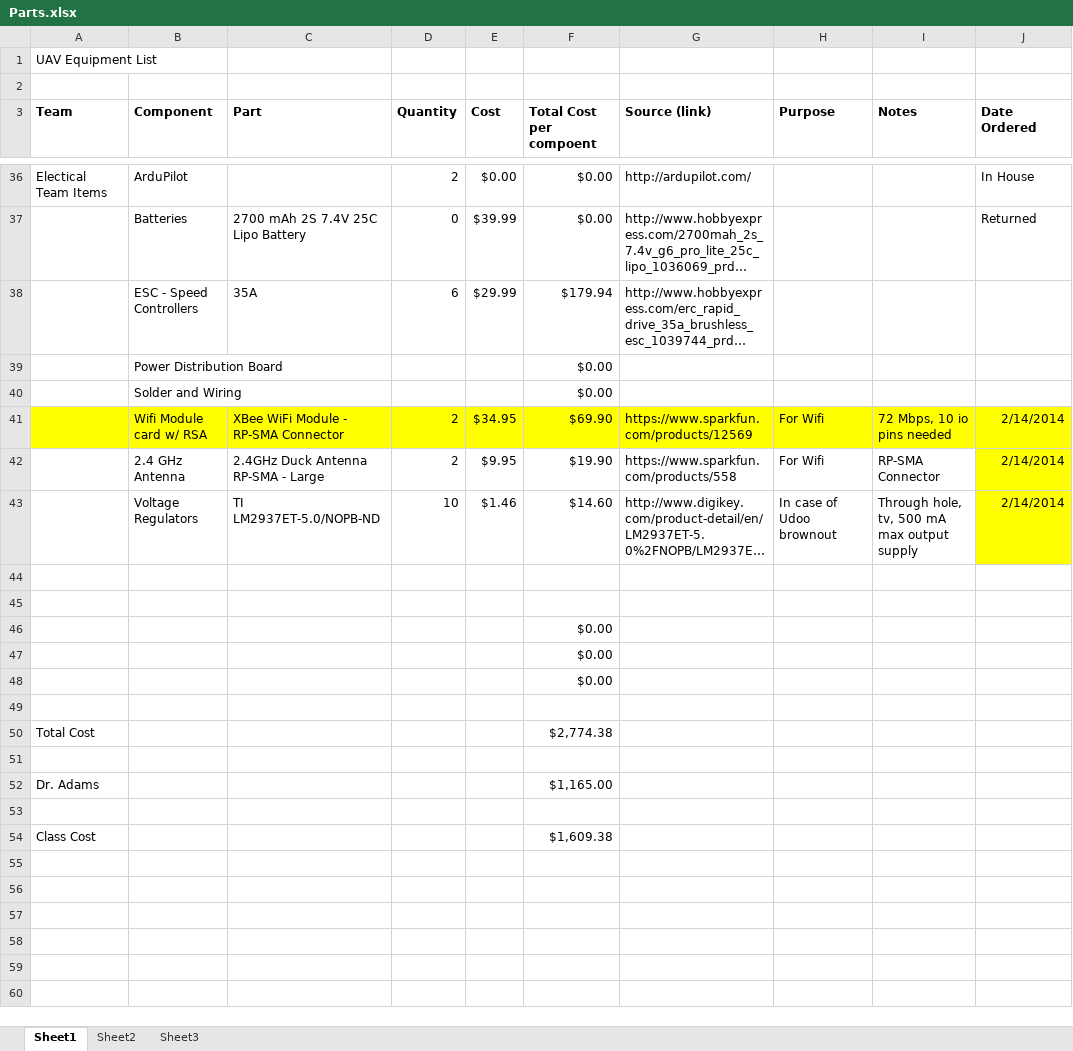
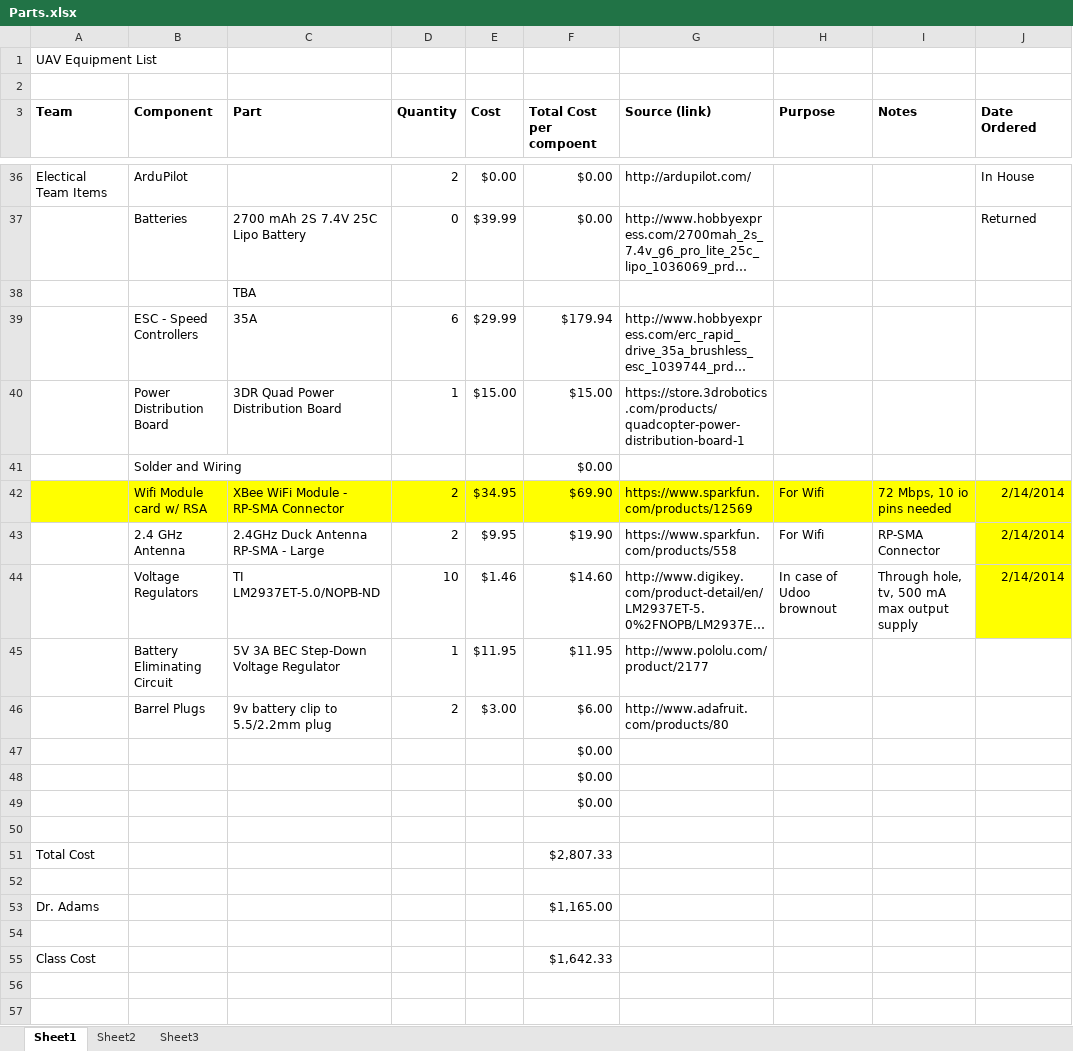
Before and after one commit to VandyUAVCourse/Documents, an Excel workbook: Parts.xlsx, sheet Sheet1, drawn as a sheet; only a part is shown, gaps mark what is left out; the shorter side is filled out with more unchanged rows; long unchanged cells end in …; values as stored, in another font and other column widths than the file's, no borders; removed rows and columns are numbered as before the commit, all else as after; the diff names each change by its address in the sheet, - before the commit and + after, or states it on an @@ line.

Commit message:
Added Power Distro Board, Barrel Plugs, BEC

```diff
--- a/Parts.xlsx (sheet Sheet1)
+++ b/Parts.xlsx (sheet Sheet1)
+row 38:  |  | TBA
-row 39:  | Power Distribution Board |  |  |  | $0.00
+row 40:  | Power Distribution Board | 3DR Quad Power Distribution Board | 1 | $15.00 | $15.00 | https://store.3drobotics.com/products/quadcopter-power-distribution-board-1
-row 45: (empty)
+row 45:  | Battery Eliminating Circuit | 5V 3A BEC Step-Down Voltage Regulator | 1 | $11.95 | $11.95 | http://www.pololu.com/product/2177
-row 46: (empty)
+row 46:  | Barrel Plugs | 9v battery clip to 5.5/2.2mm plug | 2 | $3.00 | $6.00 | http://www.adafruit.com/products/80
-F51 (Total Cost per compoent): $2,774.38
+F51 (Total Cost per compoent): $2,807.33
-F55 (Total Cost per compoent): $1,609.38
+F55 (Total Cost per compoent): $1,642.33
```
Also changed, not shown: formulas that keep their value.
